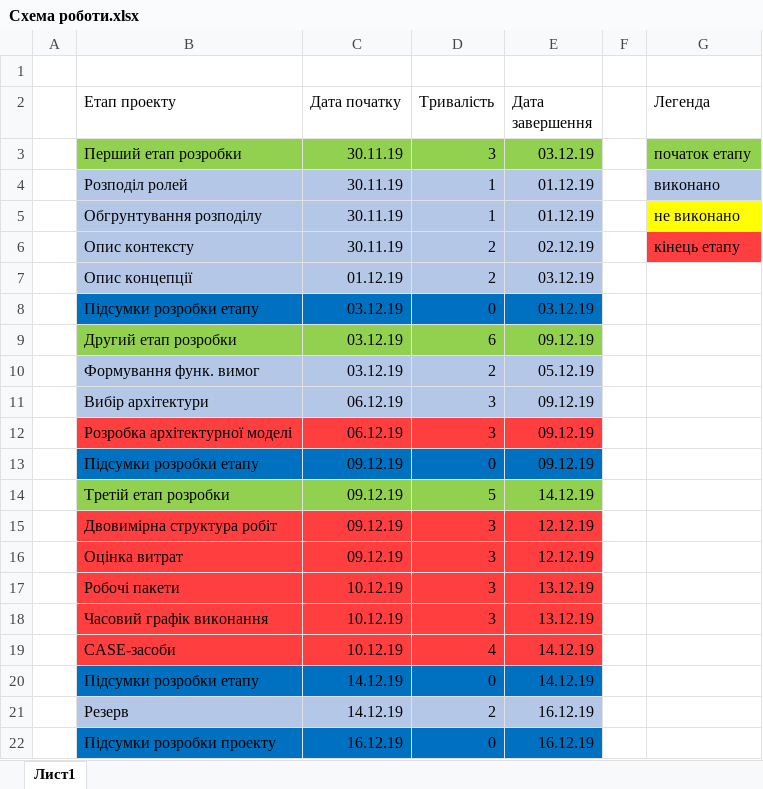
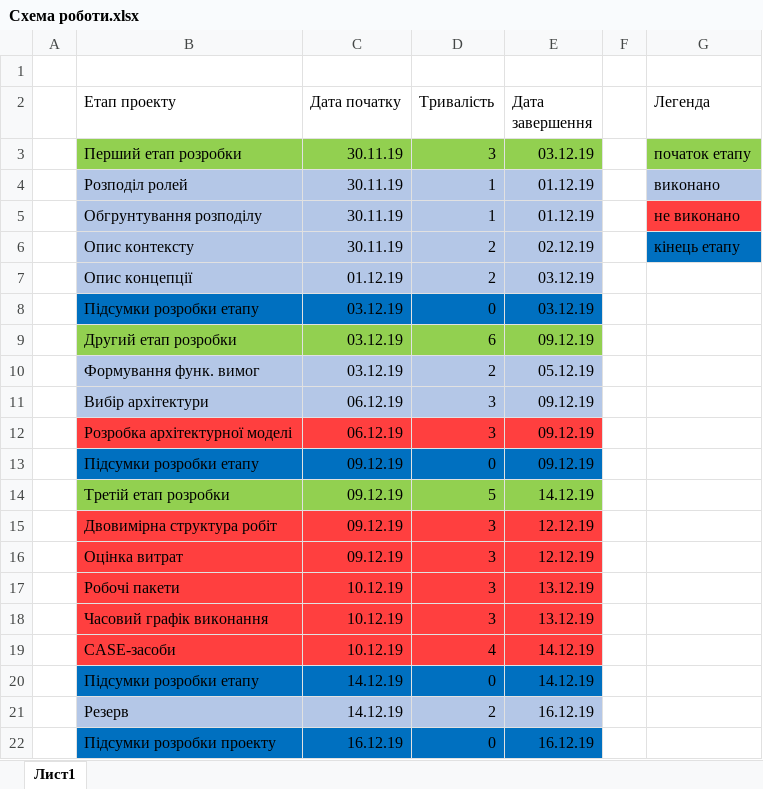
Before and after one commit to d3mage/elektronna_kafedra, an Excel workbook: Схема роботи.xlsx, sheet Лист1, drawn as a sheet; values as stored, in another font and other column widths than the file's, no borders; table styles not drawn; the diff names each change by its address in the sheet, - before the commit and + after, or states it on an @@ line.

Commit message:
Update Схема роботи.xlsx

```diff
--- a/Схема роботи.xlsx (sheet Лист1)
+++ b/Схема роботи.xlsx (sheet Лист1)
-G5 fill: #FFFF00
+G5 fill: #FF3F3F
-G6 fill: #FF3F3F
+G6 fill: #0070C0
```
